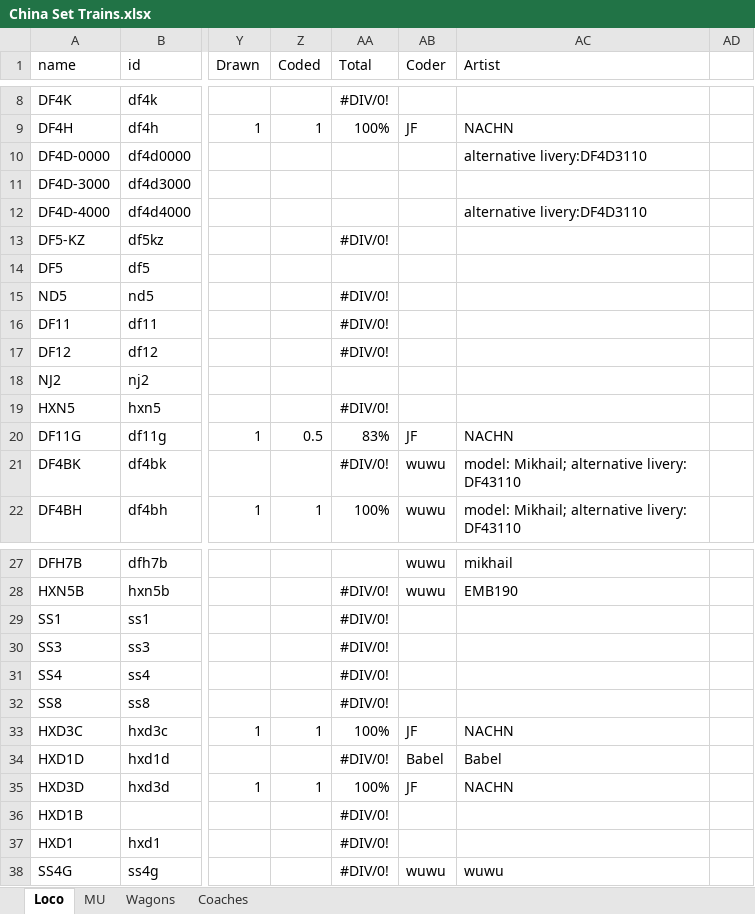
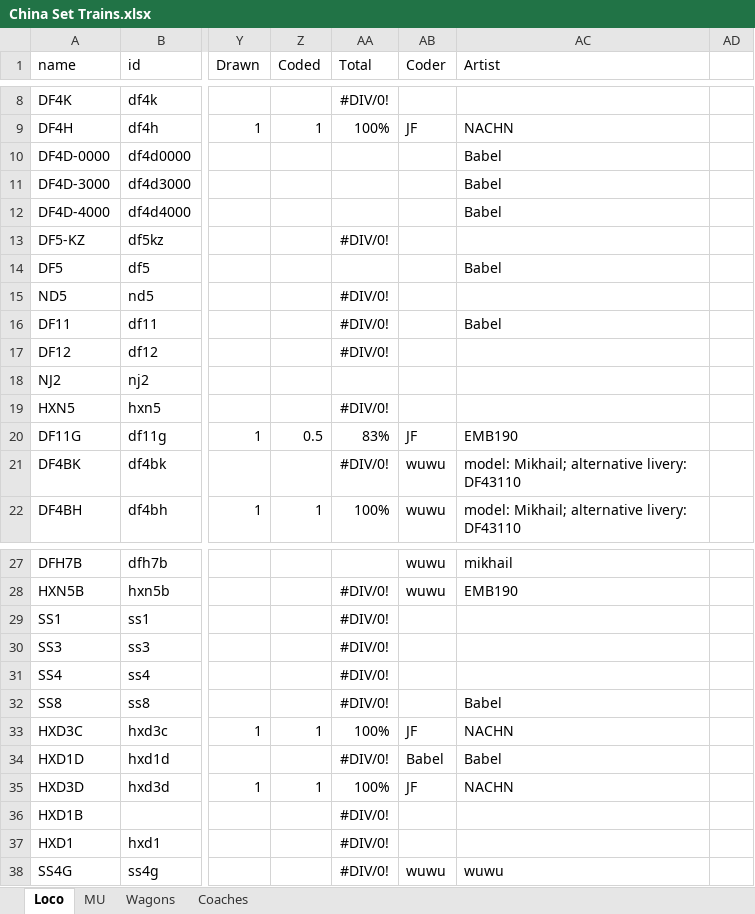
Before and after one commit to OpenTTD-China-Set/China-Set-Trains, an Excel workbook: docs/China Set Trains.xlsx, sheet Loco, drawn as a sheet; only a part is shown, gaps mark what is left out; values as stored, in another font and other column widths than the file's, no borders; the diff names each change by its address in the sheet, - before the commit and + after, or states it on an @@ line.

```diff
--- a/docs/China Set Trains.xlsx (sheet Loco)
+++ b/docs/China Set Trains.xlsx (sheet Loco)
-AC10 (Artist): alternative livery:DF4D3110
+AC10 (Artist): Babel
-AC11 (Artist): (empty)
+AC11 (Artist): Babel
-AC12 (Artist): alternative livery:DF4D3110
+AC12 (Artist): Babel
-AC14 (Artist): (empty)
+AC14 (Artist): Babel
-AC16 (Artist): (empty)
+AC16 (Artist): Babel
-AC20 (Artist): NACHN
+AC20 (Artist): EMB190
-AC32 (Artist): (empty)
+AC32 (Artist): Babel
```
Also changed, not shown: sheet Wagons, formulas that keep their value, 27 other files.
